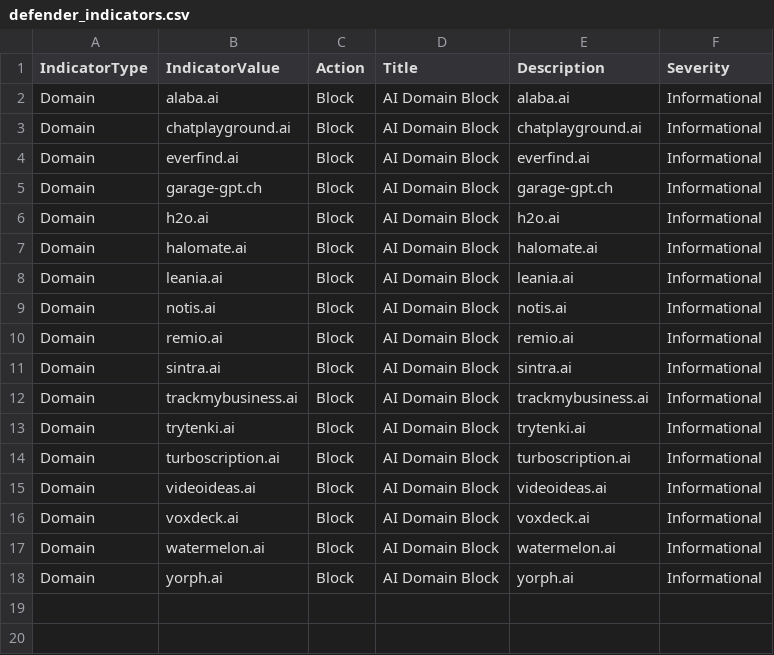
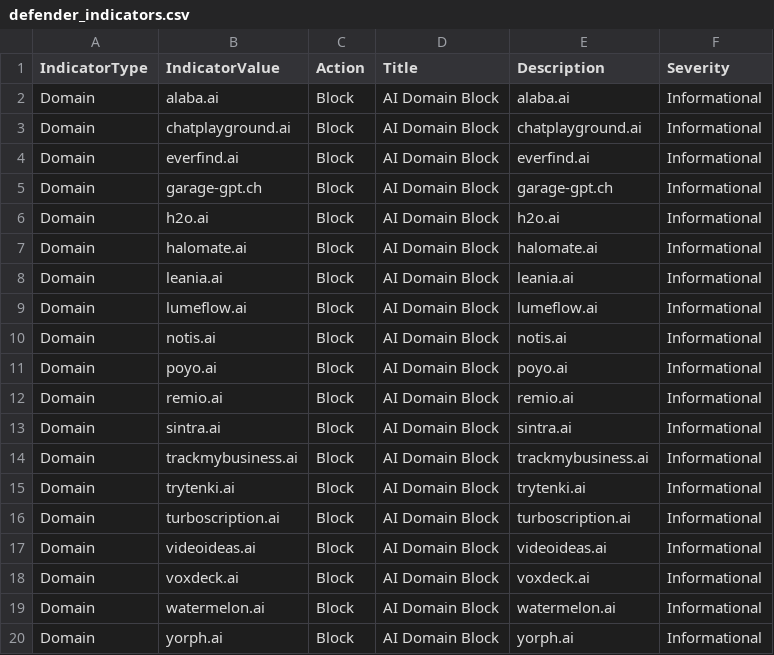
Before and after one commit to koensmink/AI-services-blockfeed-harvester, a CSV file: output/defender_indicators.csv, drawn as a sheet; the diff names each change by its address in the sheet, - before the commit and + after, or states it on an @@ line.

```diff
--- a/output/defender_indicators.csv
+++ b/output/defender_indicators.csv
+row 9: Domain | lumeflow.ai | Block | AI Domain Block | lumeflow.ai | Informational
+row 11: Domain | poyo.ai | Block | AI Domain Block | poyo.ai | Informational
```
Also changed, not shown: 5 other files.
